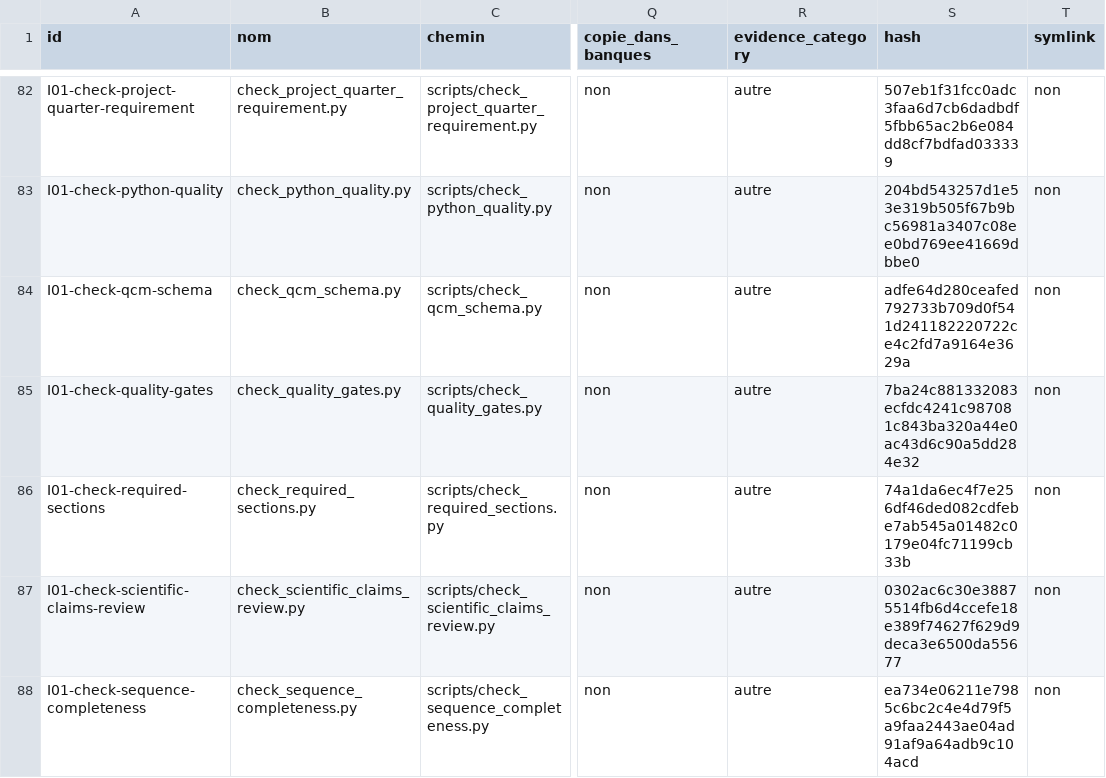
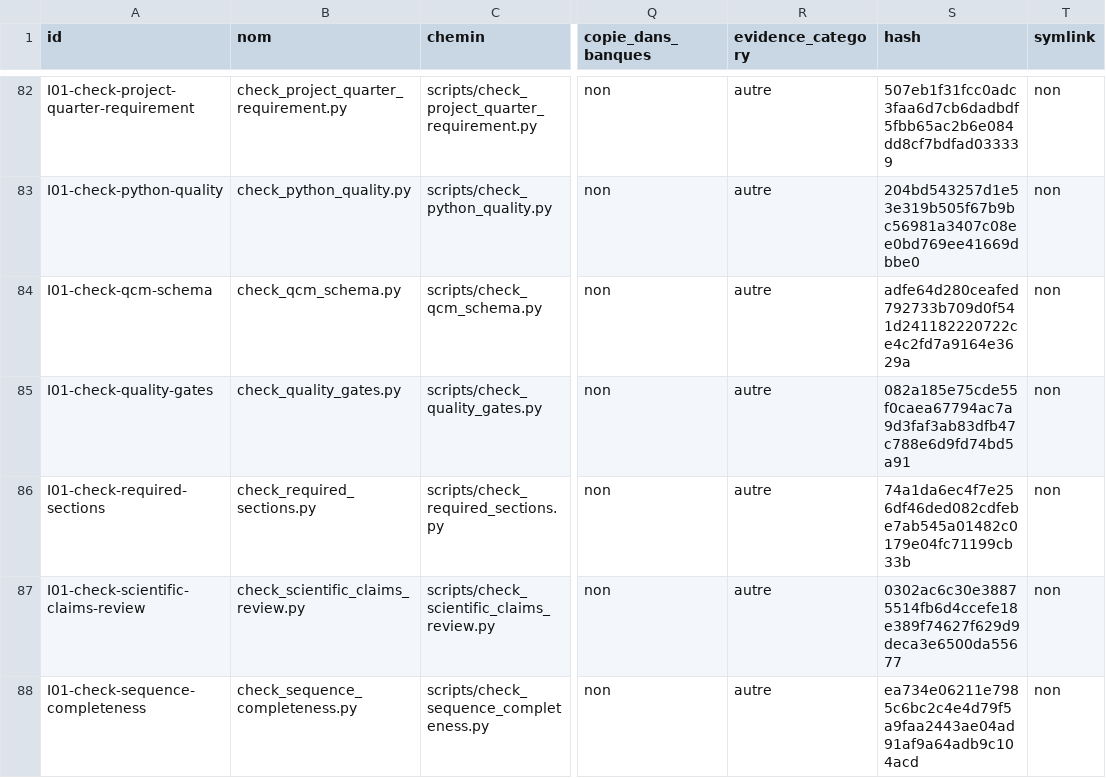
Before and after one commit to cyranoaladin/NSI, a CSV file: manifest.csv, drawn as a sheet; only a part is shown, gaps mark what is left out; the diff names each change by its address in the sheet, - before the commit and + after, or states it on an @@ line.

```diff
--- a/manifest.csv
+++ b/manifest.csv
-S85 (hash): 7ba24c881332083ecfdc4241c987081c843ba320a44e0ac43d6c90a5dd284e32
+S85 (hash): 082a185e75cde55f0caea67794ac7a9d3faf3ab83dfb47c788e6d9fd74bd5a91
```
Also changed, not shown: 1 other file.
